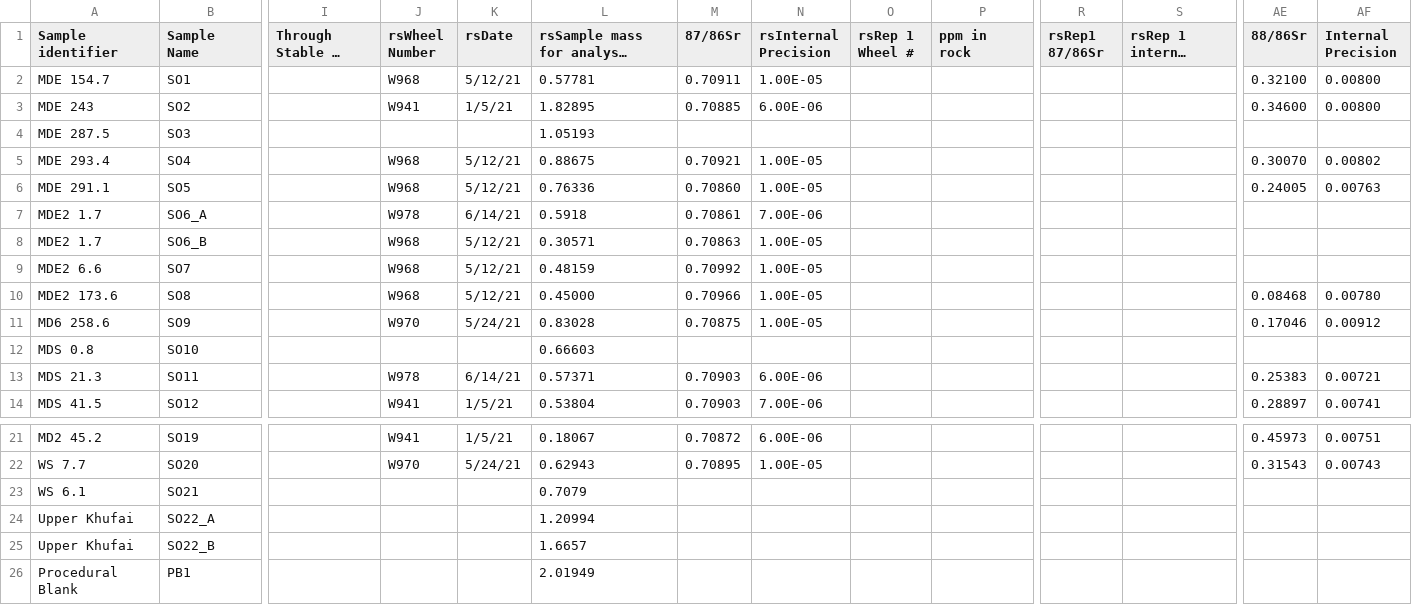
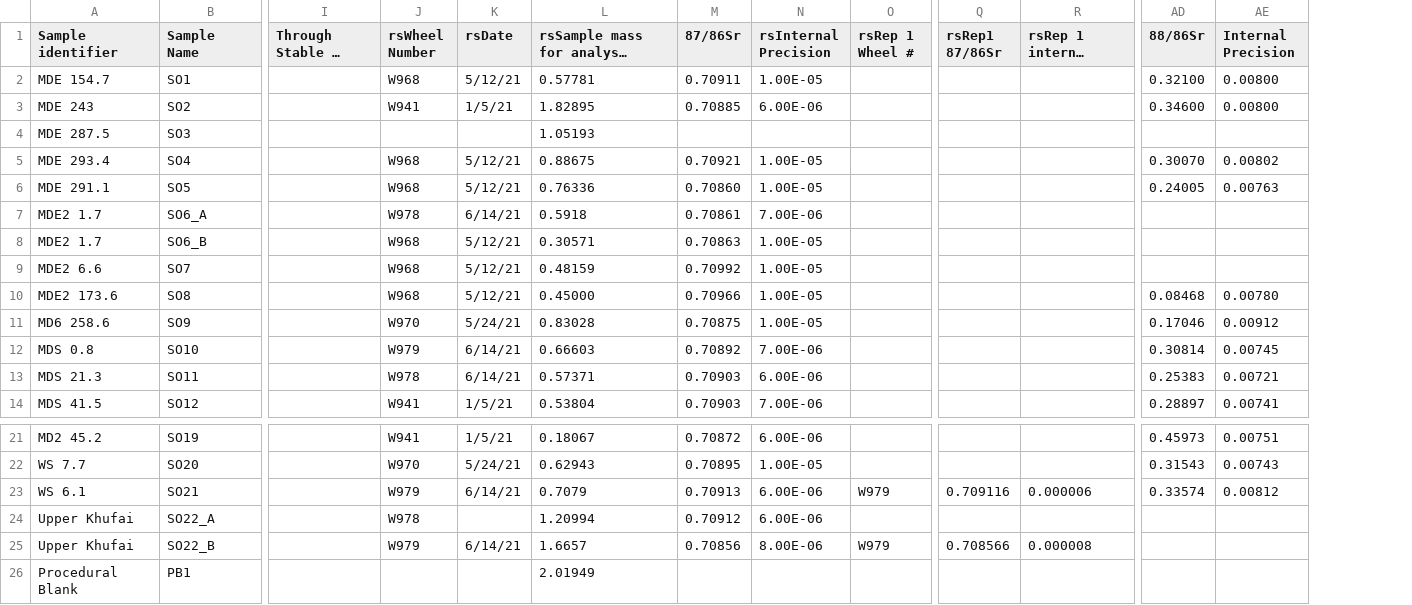
Before and after one commit to niloulsarvian/ShuramOman, a CSV file: Shuram Oman Project.csv, drawn as a sheet; only a part is shown, gaps mark what is left out; long unchanged cells end in …; removed rows and columns are numbered as before the commit, all else as after; the diff names each change by its address in the sheet, - before the commit and + after, or states it on an @@ line.

Commit message:
updated rawdata to dataSO conversion, was off by one column for some reason

```diff
--- a/Shuram Oman Project.csv
+++ b/Shuram Oman Project.csv
-column P (ppm in rock), empty
-J12 (rsWheel Number): (empty)
+J12 (rsWheel Number): W979
-K12 (rsDate): (empty)
+K12 (rsDate): 6/14/21
-M12 (87/86Sr): (empty)
+M12 (87/86Sr): 0.70892
-N12 (rsInternal Precision): (empty)
+N12 (rsInternal Precision): 7.00E-06
-AD12 (88/86Sr): (empty)
+AD12 (88/86Sr): 0.30814
-AE12 (Internal Precision): (empty)
+AE12 (Internal Precision): 0.00745
-J23 (rsWheel Number): (empty)
+J23 (rsWheel Number): W979
-K23 (rsDate): (empty)
+K23 (rsDate): 6/14/21
-M23 (87/86Sr): (empty)
+M23 (87/86Sr): 0.70913
-N23:N24 (rsInternal Precision): (empty)
+N23:N24 (rsInternal Precision): 6.00E-06
-O23 (rsRep 1 Wheel #): (empty)
+O23 (rsRep 1 Wheel #): W979
-Q23 (rsRep1 87/86Sr): (empty)
+Q23 (rsRep1 87/86Sr): 0.709116
-R23 (rsRep 1 internal precision): (empty)
+R23 (rsRep 1 internal precision): 0.000006
-AD23 (88/86Sr): (empty)
+AD23 (88/86Sr): 0.33574
-AE23 (Internal Precision): (empty)
+AE23 (Internal Precision): 0.00812
-J24 (rsWheel Number): (empty)
+J24 (rsWheel Number): W978
-M24 (87/86Sr): (empty)
+M24 (87/86Sr): 0.70912
-J25 (rsWheel Number): (empty)
+J25 (rsWheel Number): W979
-K25 (rsDate): (empty)
+K25 (rsDate): 6/14/21
-M25 (87/86Sr): (empty)
+M25 (87/86Sr): 0.70856
-N25 (rsInternal Precision): (empty)
+N25 (rsInternal Precision): 8.00E-06
-O25 (rsRep 1 Wheel #): (empty)
+O25 (rsRep 1 Wheel #): W979
-Q25 (rsRep1 87/86Sr): (empty)
+Q25 (rsRep1 87/86Sr): 0.708566
-R25 (rsRep 1 internal precision): (empty)
+R25 (rsRep 1 internal precision): 0.000008
```
Also changed, not shown: 4 other files.
